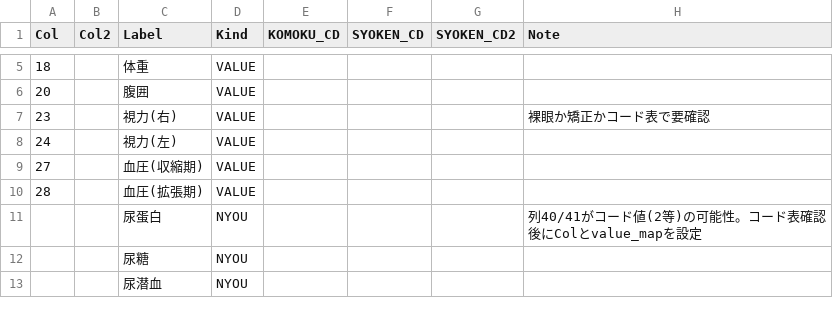
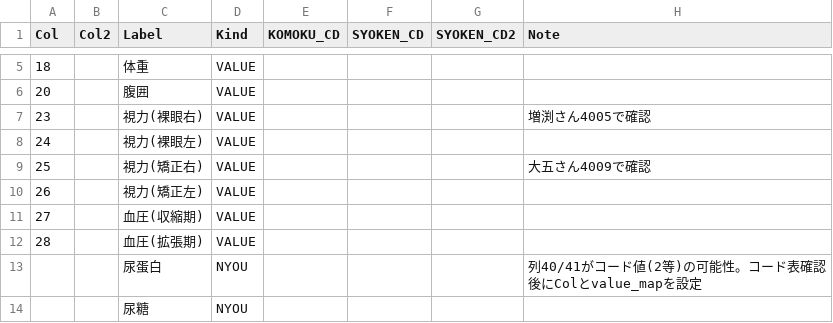
Before and after one commit to k09031473370/medcheck, a CSV file: kenshin-navi-tool/form/mapping.csv, drawn as a sheet; only a part is shown, gaps mark what is left out; the shorter side is filled out with more unchanged rows.

```diff
--- a/kenshin-navi-tool/form/mapping.csv
+++ b/kenshin-navi-tool/form/mapping.csv
@@ -6,4 +6,6 @@
 20,,腹囲,VALUE,,,,
-23,,視力(右),VALUE,,,,裸眼か矯正かコード表で要確認
-24,,視力(左),VALUE,,,,
+23,,視力(裸眼右),VALUE,,,,増渕さん4005で確認
+24,,視力(裸眼左),VALUE,,,,
+25,,視力(矯正右),VALUE,,,,大五さん4009で確認
+26,,視力(矯正左),VALUE,,,,
 27,,血圧(収縮期),VALUE,,,,
```
